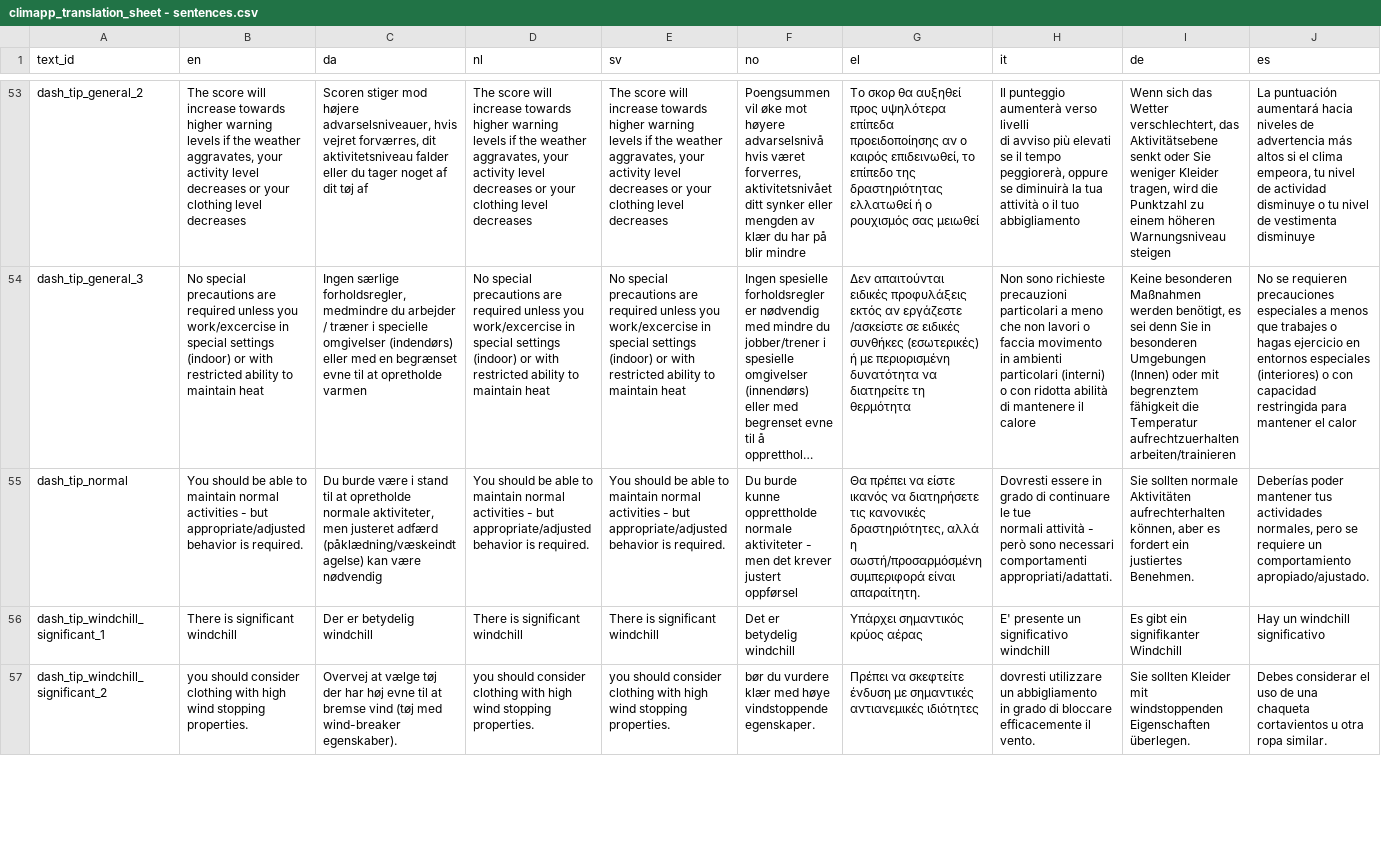
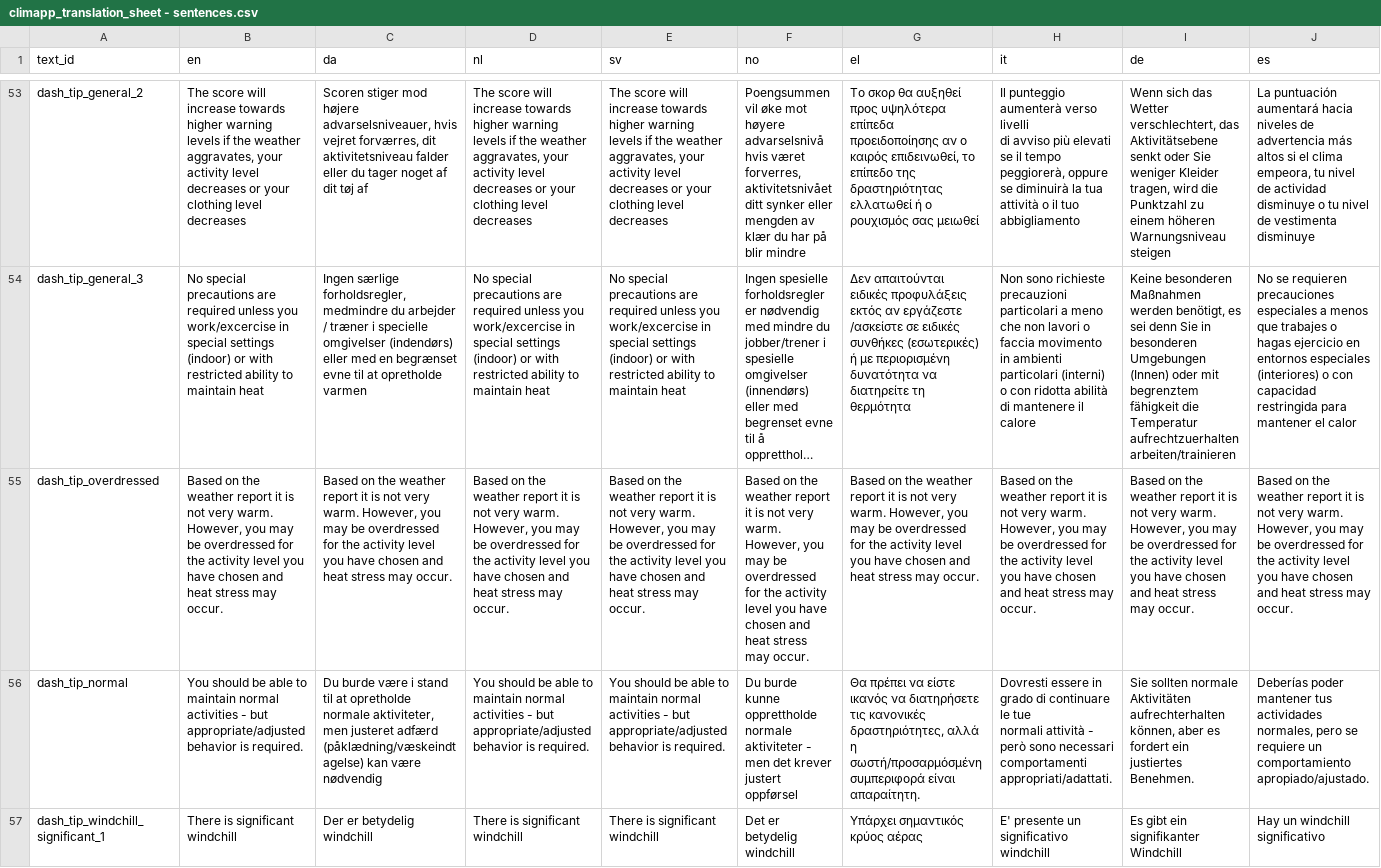
Before and after one commit to frksteenhoff/ClimApp, a CSV file: cordova/climapp/www/translations/climapp_translation_sheet - sentences.csv, drawn as a sheet; only a part is shown, gaps mark what is left out; the shorter side is filled out with more unchanged rows; long unchanged cells end in …; rows hold the shown columns only; the diff names each change by its address in the sheet, - before the commit and + after, or states it on an @@ line.

```diff
--- a/cordova/climapp/www/translations/climapp_translation_sheet - sentences.csv
+++ b/cordova/climapp/www/translations/climapp_translation_sheet - sentences.csv
+row 55: dash_tip_overdressed | Based on the weather report it is not very warm. However, you may be overdressed for the activity level you have chosen and heat stress may occur. | Based on the weather report it is not very warm. However, you may be overdressed for the activity level you have chosen and heat stress may occur. | Based on the weather report it is not very warm. However, you may be overdressed for the activity level you have chosen and heat stress may occur. | Based on the weather report it is not very warm. However, you may be overdressed for the activity level you have chosen and heat stress may occur. | Based on the weather report it is not very warm. However, you may be overdressed for the activity level you have chosen and heat stress may occur. | Based on the weather report it is not very warm. However, you may be overdressed for the activity level you have chosen and heat stress may occur. | Based on the weather report it is not very warm. However, you may be overdressed for the activity level you have chosen and heat stress may occur. | Based on the weather report it is not very warm. However, you may be overdressed for the activity level you have chosen and heat stress may occur. | Based on the weather report it is not very warm. However, you may be overdressed for the activity level you have chosen and heat stress may occur.
```
Also changed, not shown: cordova/climapp/www/translations/climapp_translation_sheet - labels.csv, cordova/climapp/www/translations/climapp_translation_sheet - wheels.csv, 13 other files.
